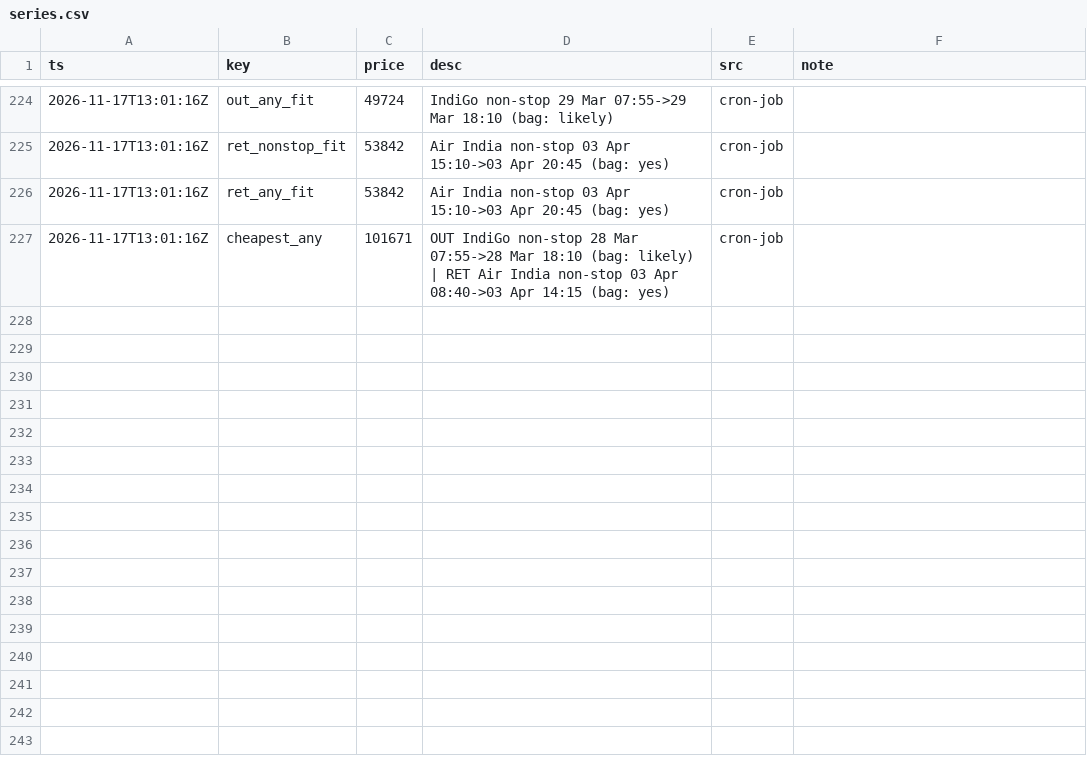
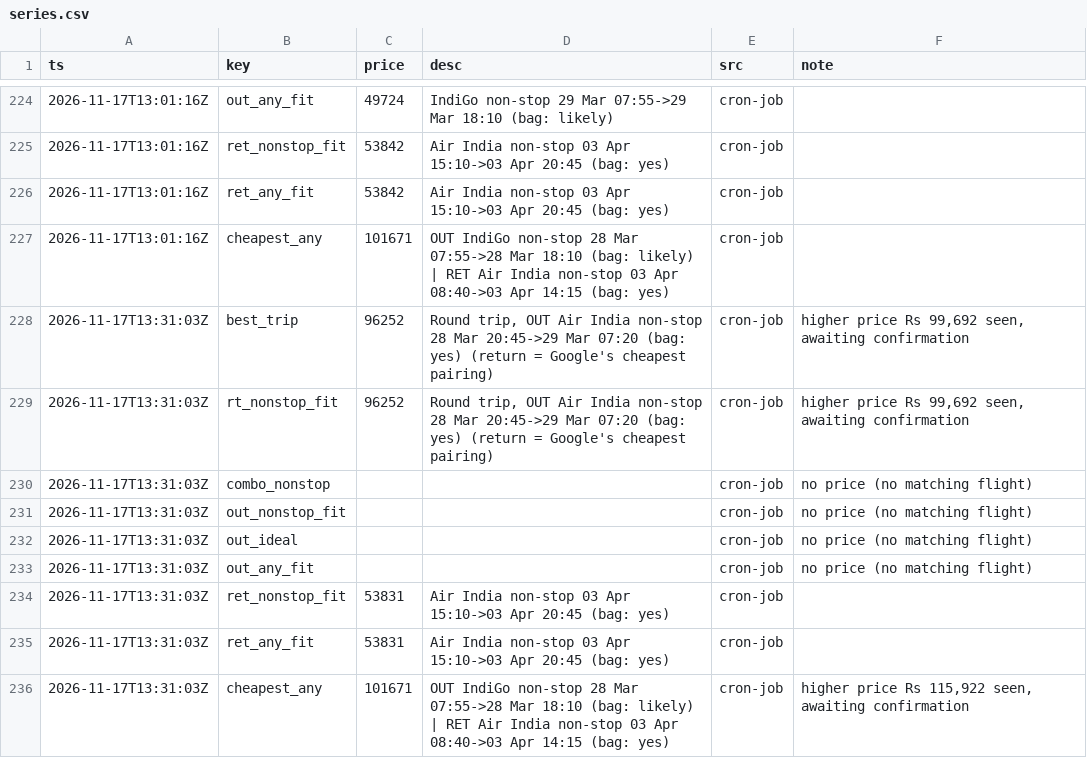
Before and after one commit to CrytecFusion101/flight-price-tracker, a CSV file: data/series.csv, drawn as a sheet; only a part is shown, gaps mark what is left out; the diff names each change by its address in the sheet, - before the commit and + after, or states it on an @@ line.

```diff
--- a/data/series.csv
+++ b/data/series.csv
+row 228: 2026-11-17T13:31:03Z | best_trip | 96252 | Round trip, OUT Air India non-stop 28 Mar 20:45->29 Mar 07:20 (bag: yes) (return = Google's cheapest pairing) | cron-job | higher price Rs 99,692 seen, awaiting confirmation
+row 229: 2026-11-17T13:31:03Z | rt_nonstop_fit | 96252 | Round trip, OUT Air India non-stop 28 Mar 20:45->29 Mar 07:20 (bag: yes) (return = Google's cheapest pairing) | cron-job | higher price Rs 99,692 seen, awaiting confirmation
+row 230: 2026-11-17T13:31:03Z | combo_nonstop |  |  | cron-job | no price (no matching flight)
+row 231: 2026-11-17T13:31:03Z | out_nonstop_fit |  |  | cron-job | no price (no matching flight)
+row 232: 2026-11-17T13:31:03Z | out_ideal |  |  | cron-job | no price (no matching flight)
+row 233: 2026-11-17T13:31:03Z | out_any_fit |  |  | cron-job | no price (no matching flight)
+row 234: 2026-11-17T13:31:03Z | ret_nonstop_fit | 53831 | Air India non-stop 03 Apr 15:10->03 Apr 20:45 (bag: yes) | cron-job
+row 235: 2026-11-17T13:31:03Z | ret_any_fit | 53831 | Air India non-stop 03 Apr 15:10->03 Apr 20:45 (bag: yes) | cron-job
+row 236: 2026-11-17T13:31:03Z | cheapest_any | 101671 | OUT IndiGo non-stop 28 Mar 07:55->28 Mar 18:10 (bag: likely) | RET Air India non-stop 03 Apr 08:40->03 Apr 14:15 (bag: yes) | cron-job | higher price Rs 115,922 seen, awaiting confirmation
```
Also changed, not shown: data/observations/2026-11.csv, data/runs.csv, 2 other files.
